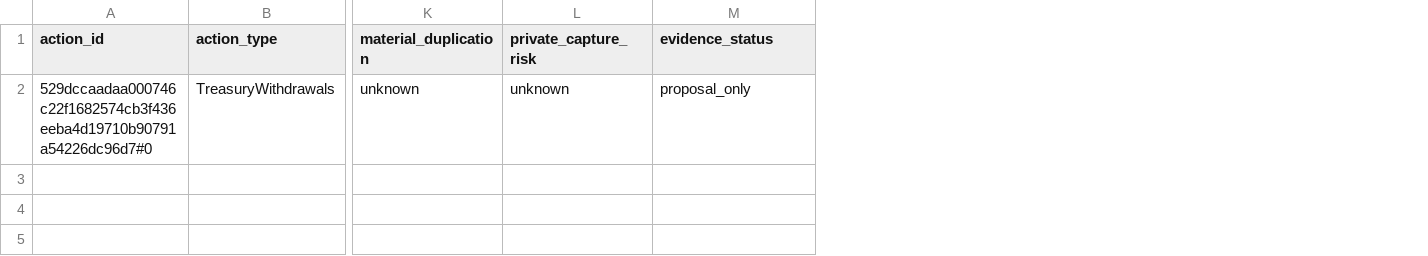
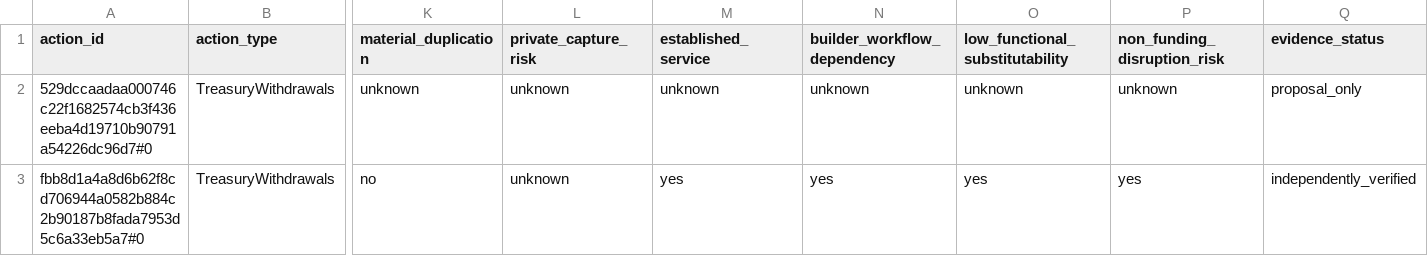
Before and after one commit to BEACNpool/beacn-drep-resources, a CSV file: data/input/governance/decision_support/ecosystem_value_profiles.csv, drawn as a sheet; only a part is shown, gaps mark what is left out; rows hold the shown columns only; the diff names each change by its address in the sheet, - before the commit and + after, or states it on an @@ line.

Commit message:
evidence: verify Eternl infrastructure value and diligence

```diff
--- a/data/input/governance/decision_support/ecosystem_value_profiles.csv
+++ b/data/input/governance/decision_support/ecosystem_value_profiles.csv
+column M (established_service), row 2: unknown
+column N (builder_workflow_dependency), row 2: unknown
+column O (low_functional_substitutability), row 2: unknown
+column P (non_funding_disruption_risk), row 2: unknown
+row 3: fbb8d1a4a8d6b62f8cd706944a0582b884c2b90187b8fada7953d5c6a33eb5a7#0 | TreasuryWithdrawals | no | unknown | yes | yes | yes | yes | independently_verified
```
Also changed, not shown: data/input/governance/decision_support/deep_research_dossiers.csv, data/input/governance/decision_support/financial_sustainability_profiles.csv, 10 other files.
